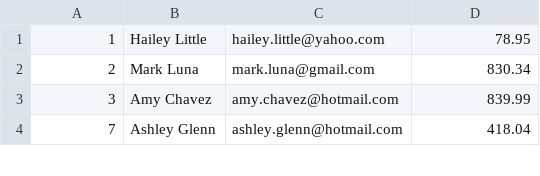
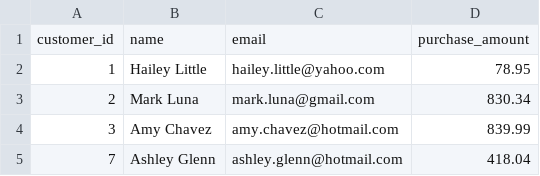
Before and after one commit to Wikki96/Specialisterne-Uge-1, a CSV file: opgave_3/cleaned_data.csv, drawn as a sheet; only a part is shown.

```diff
--- a/opgave_3/cleaned_data.csv
+++ b/opgave_3/cleaned_data.csv
@@ -1 +1,2 @@
+customer_id,name,email,purchase_amount
 1,Hailey Little,hailey.little@yahoo.com,78.95
```
Also changed, not shown: 2 other files.
